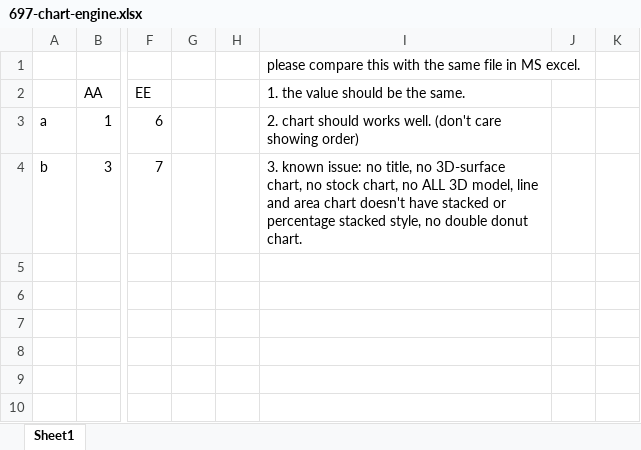
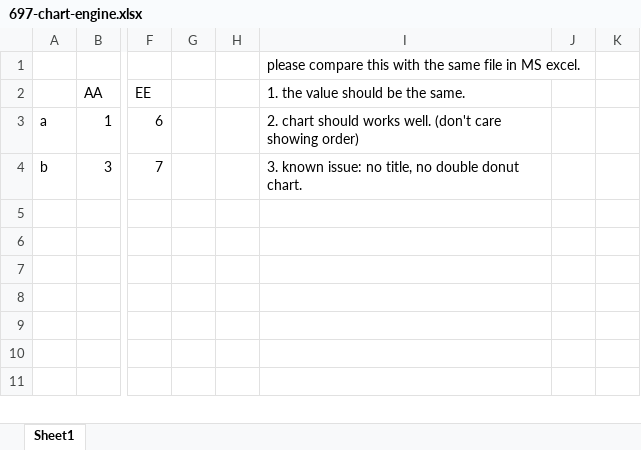
Before and after one commit to zkoss/zkspreadsheet, an Excel workbook: zss.test/src/main/webapp/issue3/book/697-chart-engine.xlsx, sheet Sheet1, drawn as a sheet; only a part is shown, gaps mark what is left out; the shorter side is filled out with more unchanged rows; values as stored, in another font and other column widths than the file's, no borders; charts and pictures not drawn; the diff names each change by its address in the sheet, - before the commit and + after, or states it on an @@ line.

Commit message:
ZSS-697: add 3D support

```diff
--- a/zss.test/src/main/webapp/issue3/book/697-chart-engine.xlsx (sheet Sheet1)
+++ b/zss.test/src/main/webapp/issue3/book/697-chart-engine.xlsx (sheet Sheet1)
-I4 (1. the value should be the same.): …title, no 3D-surface chart, no stock chart, no ALL 3D model, line and area chart doesn't have stacked or percentage stacked style, no double donut…
+I4 (1. the value should be the same.): …title, no double donut…
```
Also changed, not shown: charts or pictures.
